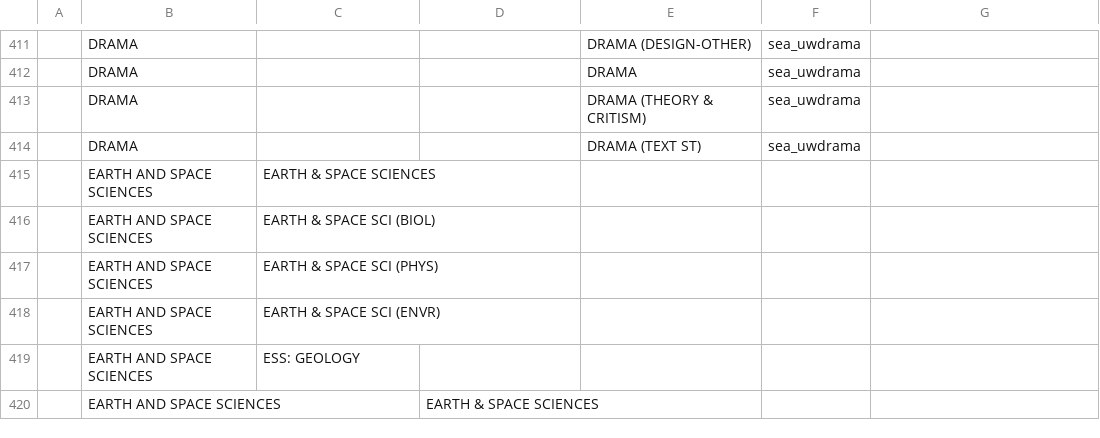
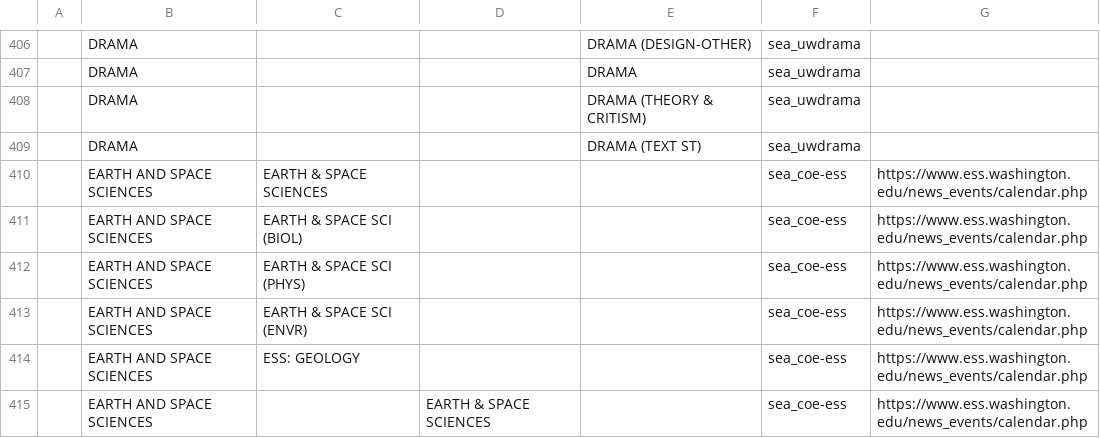
Before and after one commit to uw-it-aca/myuw, a CSV file: myuw/data/calendar_major_mapping.csv, drawn as a sheet; only a part is shown, gaps mark what is left out; the diff covers the shown part only.

Commit message:
add webnames

```diff
--- a/myuw/data/calendar_major_mapping.csv
+++ b/myuw/data/calendar_major_mapping.csv
@@ -414,7 +409,7 @@
 ,DRAMA                                   ,,,DRAMA (TEXT ST)         ,sea_uwdrama,
-,EARTH AND SPACE SCIENCES                ,EARTH & SPACE SCIENCES  ,,,,
-,EARTH AND SPACE SCIENCES                ,EARTH & SPACE SCI (BIOL),,,,
-,EARTH AND SPACE SCIENCES                ,EARTH & SPACE SCI (PHYS),,,,
-,EARTH AND SPACE SCIENCES                ,EARTH & SPACE SCI (ENVR),,,,
-,EARTH AND SPACE SCIENCES                ,ESS: GEOLOGY            ,,,,
-,EARTH AND SPACE SCIENCES                ,,EARTH & SPACE SCIENCES  ,,,
+,EARTH AND SPACE SCIENCES                ,EARTH & SPACE SCIENCES  ,,,sea_coe-ess,https://www.ess.washington.edu/news_events/calendar.php
+,EARTH AND SPACE SCIENCES                ,EARTH & SPACE SCI (BIOL),,,sea_coe-ess,https://www.ess.washington.edu/news_events/calendar.php
+,EARTH AND SPACE SCIENCES                ,EARTH & SPACE SCI (PHYS),,,sea_coe-ess,https://www.ess.washington.edu/news_events/calendar.php
+,EARTH AND SPACE SCIENCES                ,EARTH & SPACE SCI (ENVR),,,sea_coe-ess,https://www.ess.washington.edu/news_events/calendar.php
+,EARTH AND SPACE SCIENCES                ,ESS: GEOLOGY            ,,,sea_coe-ess,https://www.ess.washington.edu/news_events/calendar.php
+,EARTH AND SPACE SCIENCES                ,,EARTH & SPACE SCIENCES  ,,sea_coe-ess,https://www.ess.washington.edu/news_events/calendar.php
```
Also changed, not shown: 6 removed rows and 80 edited cells elsewhere in this file.
